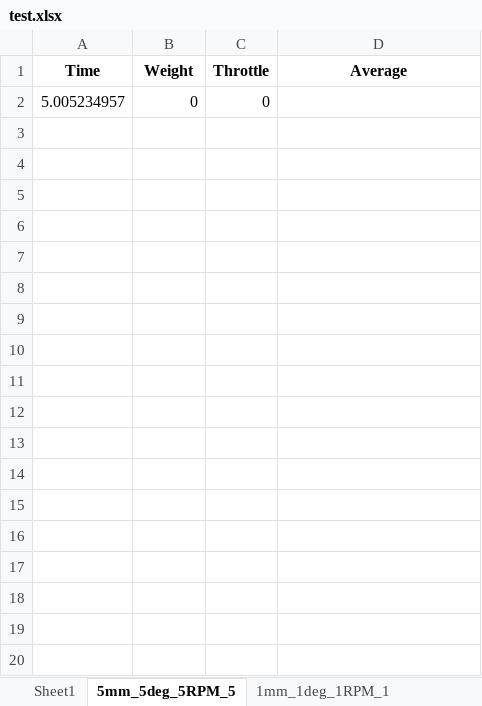
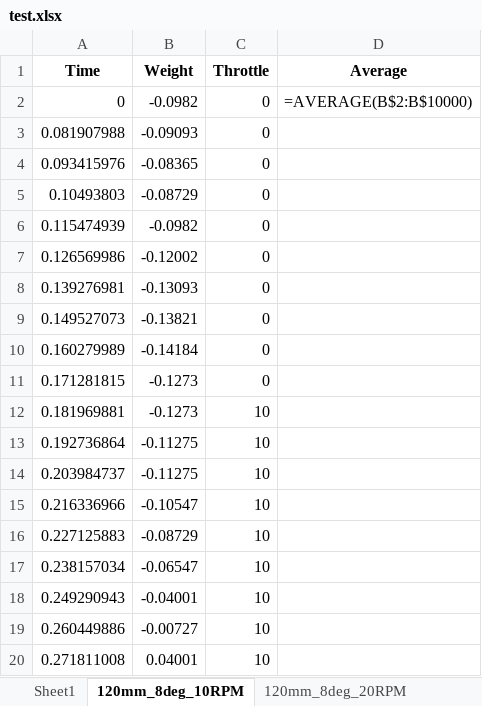
Before and after one commit to mathicarti/Arduino_Thrust_Stand, an Excel workbook: test.xlsx, sheet 120mm_8deg_10RPM, drawn as a sheet; only a part is shown; values as stored, in another font and other column widths than the file's, no borders; formulas without a stored value are shown as written; removed rows and columns are numbered as before the commit, all else as after; the diff covers the shown part only; the diff names each change by its address in the sheet, - before the commit and + after, or states it on an @@ line.

Commit message:
Added autolog feature still need to make it so it only saves to one Sheet and not one / Sheet

```diff
--- a/test.xlsx (sheet 120mm_8deg_10RPM)
+++ b/test.xlsx (sheet 120mm_8deg_10RPM)
-sheet tab: 5mm_5deg_5RPM_5
+sheet tab: 120mm_8deg_10RPM
-sheet tab: 1mm_1deg_1RPM_1
+sheet tab: 120mm_8deg_20RPM
-row 2: 5.005234957 | 0 | 0
+row 2: 0 | -0.0982 | 0 | =AVERAGE(B$2:B$10000)
+row 3: 0.081907988 | -0.09093 | 0
+row 4: 0.093415976 | -0.08365 | 0
+row 5: 0.10493803 | -0.08729 | 0
+row 6: 0.115474939 | -0.0982 | 0
+row 7: 0.126569986 | -0.12002 | 0
+row 8: 0.139276981 | -0.13093 | 0
+row 9: 0.149527073 | -0.13821 | 0
+row 10: 0.160279989 | -0.14184 | 0
+row 11: 0.171281815 | -0.1273 | 0
+row 12: 0.181969881 | -0.1273 | 10
+row 13: 0.192736864 | -0.11275 | 10
+row 14: 0.203984737 | -0.11275 | 10
+row 15: 0.216336966 | -0.10547 | 10
+row 16: 0.227125883 | -0.08729 | 10
+row 17: 0.238157034 | -0.06547 | 10
+row 18: 0.249290943 | -0.04001 | 10
+row 19: 0.260449886 | -0.00727 | 10
+row 20: 0.271811008 | 0.04001 | 10
```
Also changed, not shown: 54 added rows elsewhere in this sheet, sheet 120mm_8deg_20RPM, sheet 120mm_8deg_30RPM, sheet 120mm_8deg_60RPM, sheet 120mm_8deg_50RPM, sheet 120mm_8deg_40RPM, other sheet tabs, 2 other files.
